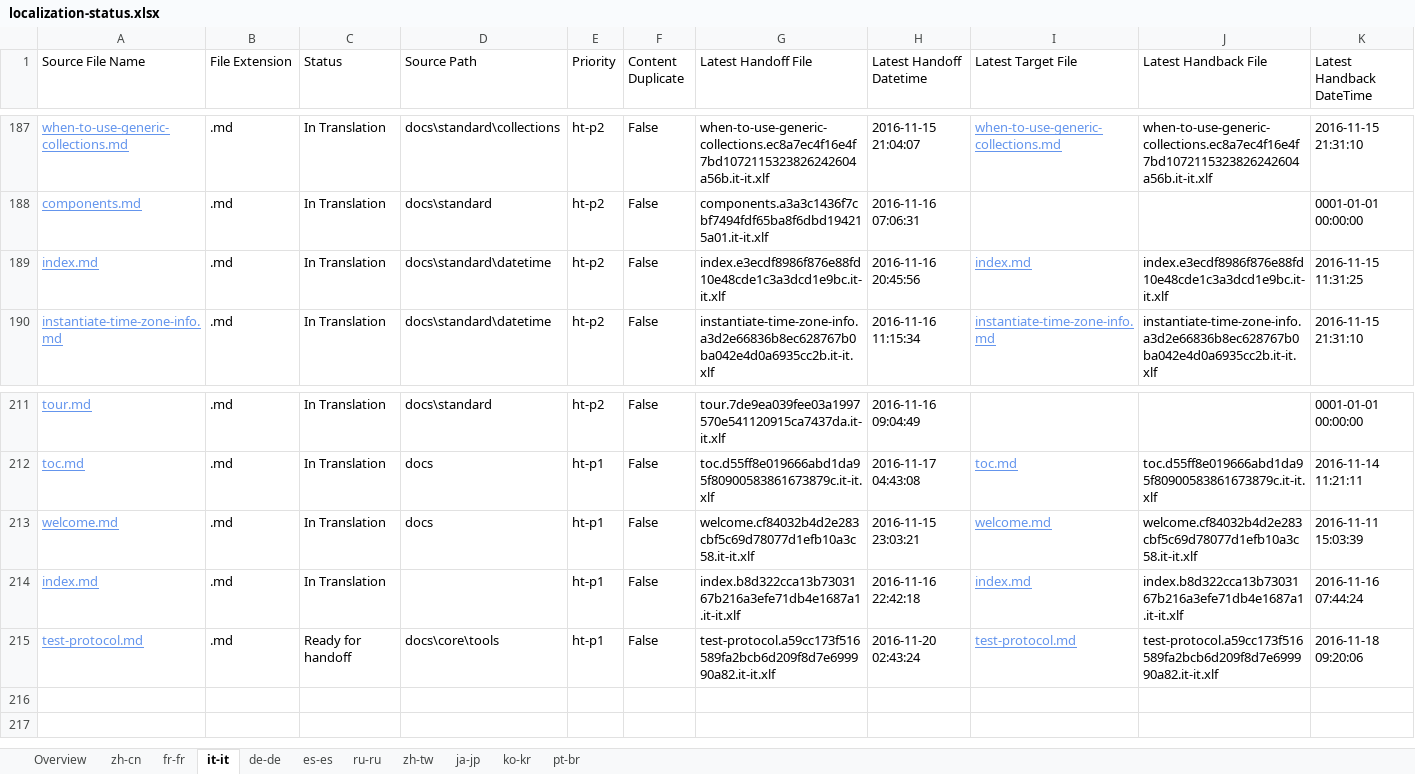
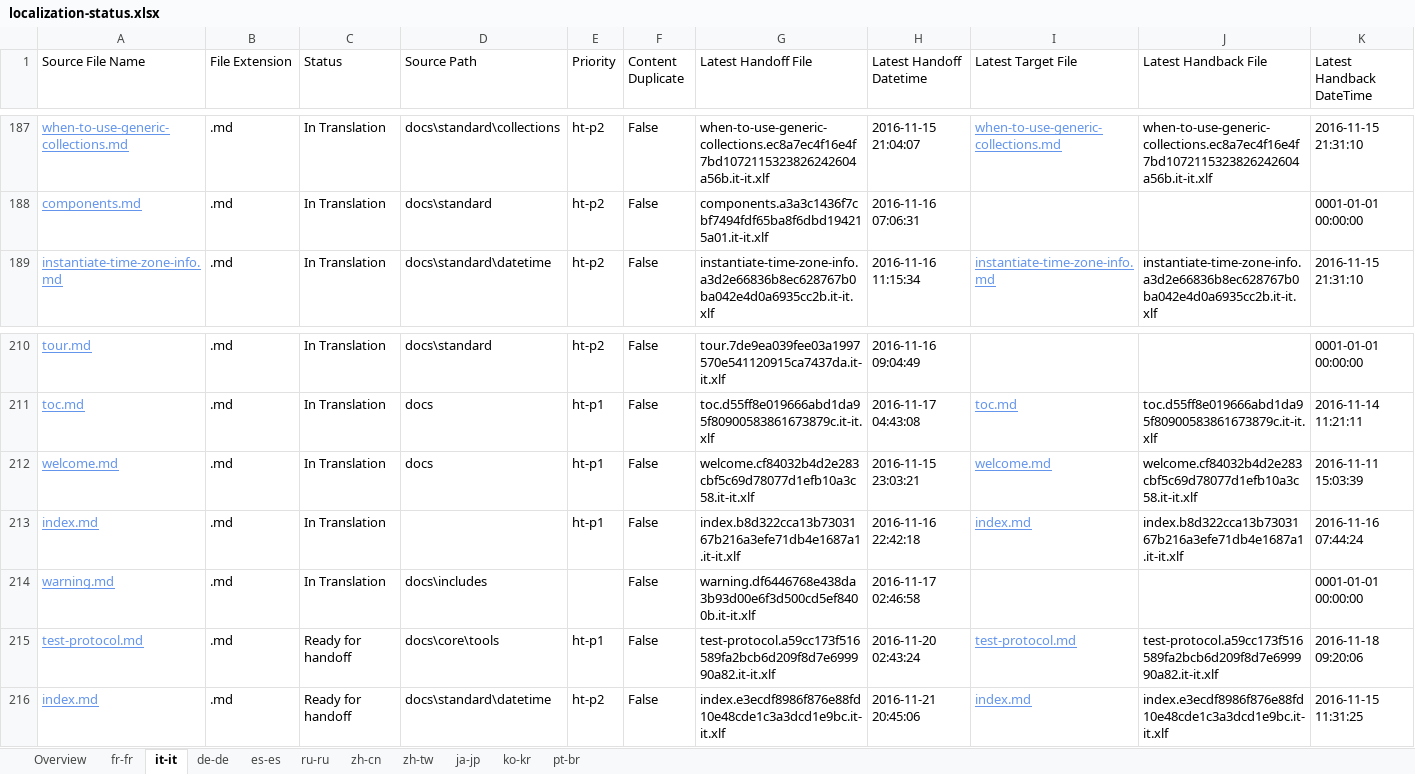
Before and after one commit to openpublishoperation/docs.handback, an Excel workbook: ol-handback/dotnet/docs/master/localization-status.xlsx, sheet it-it, drawn as a sheet; only a part is shown, gaps mark what is left out; values as stored, in another font and other column widths than the file's, no borders; table styles not drawn; removed rows and columns are numbered as before the commit, all else as after; rows hold the shown columns only; the diff names each change by its address in the sheet, - before the commit and + after, or states it on an @@ line.

Commit message:
Generate Report for Handoff

```diff
--- a/ol-handback/dotnet/docs/master/localization-status.xlsx (sheet it-it)
+++ b/ol-handback/dotnet/docs/master/localization-status.xlsx (sheet it-it)
@@ sheet tab order changed: Overview | fr-fr | it-it | de-de | es-es | ru-ru | zh-cn | zh-tw | ja-jp | ko-kr | pt-br @@
-row 189: index.md | .md | In Translation | docs\standard\datetime | ht-p2 | False | index.e3ecdf8986f876e88fd10e48cde1c3a3dcd1e9bc.it-it.xlf | 2016-11-16 20:45:56 | index.md | index.e3ecdf8986f876e88fd10e48cde1c3a3dcd1e9bc.it-it.xlf | 2016-11-15 11:31:25
+row 214: warning.md | .md | In Translation | docs\includes |  | False | warning.df6446768e438da3b93d00e6f3d500cd5ef8400b.it-it.xlf | 2016-11-17 02:46:58 |  |  | 0001-01-01 00:00:00
+row 216: index.md | .md | Ready for handoff | docs\standard\datetime | ht-p2 | False | index.e3ecdf8986f876e88fd10e48cde1c3a3dcd1e9bc.it-it.xlf | 2016-11-21 20:45:06 | index.md | index.e3ecdf8986f876e88fd10e48cde1c3a3dcd1e9bc.it-it.xlf | 2016-11-15 11:31:25
```
Also changed, not shown: sheet fr-fr, sheet es-es, sheet de-de, sheet ru-ru, sheet ja-jp, sheet ko-kr, 4 more sheets.
